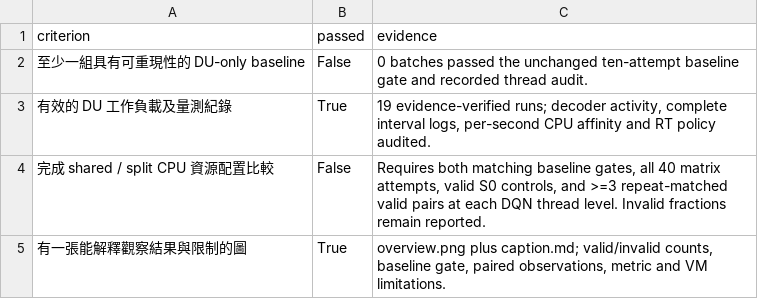
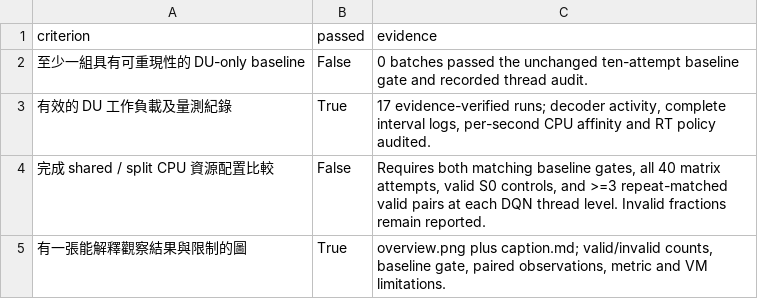
Before and after one commit to M11402233/ai-ran-performance, a CSV file: deliverables/acceptance.csv, drawn as a sheet.

```diff
--- a/deliverables/acceptance.csv
+++ b/deliverables/acceptance.csv
@@ -2,3 +2,3 @@ criterion,passed,evidence
 至少一組具有可重現性的 DU-only baseline,False,0 batches passed the unchanged ten-attempt baseline gate and recorded thread audit.
-有效的 DU 工作負載及量測紀錄,True,"19 evidence-verified runs; decoder activity, complete interval logs, per-second CPU affinity and RT policy audited."
+有效的 DU 工作負載及量測紀錄,True,"17 evidence-verified runs; decoder activity, complete interval logs, per-second CPU affinity and RT policy audited."
 完成 shared / split CPU 資源配置比較,False,"Requires both matching baseline gates, all 40 matrix attempts, valid S0 controls, and >=3 repeat-matched valid pairs at each DQN thread level. Invalid fractions remain reported."
```
Also changed, not shown: deliverables/all-runs.csv, deliverables/perf-summary.csv, 20 other files.
